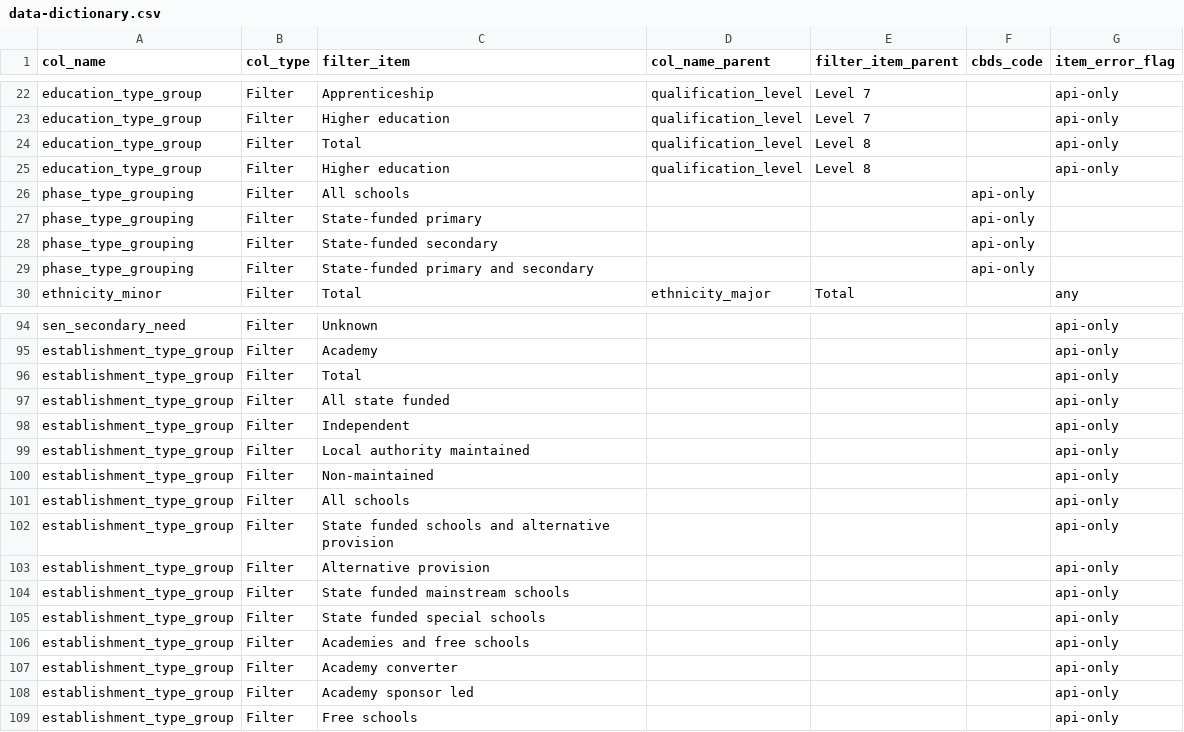
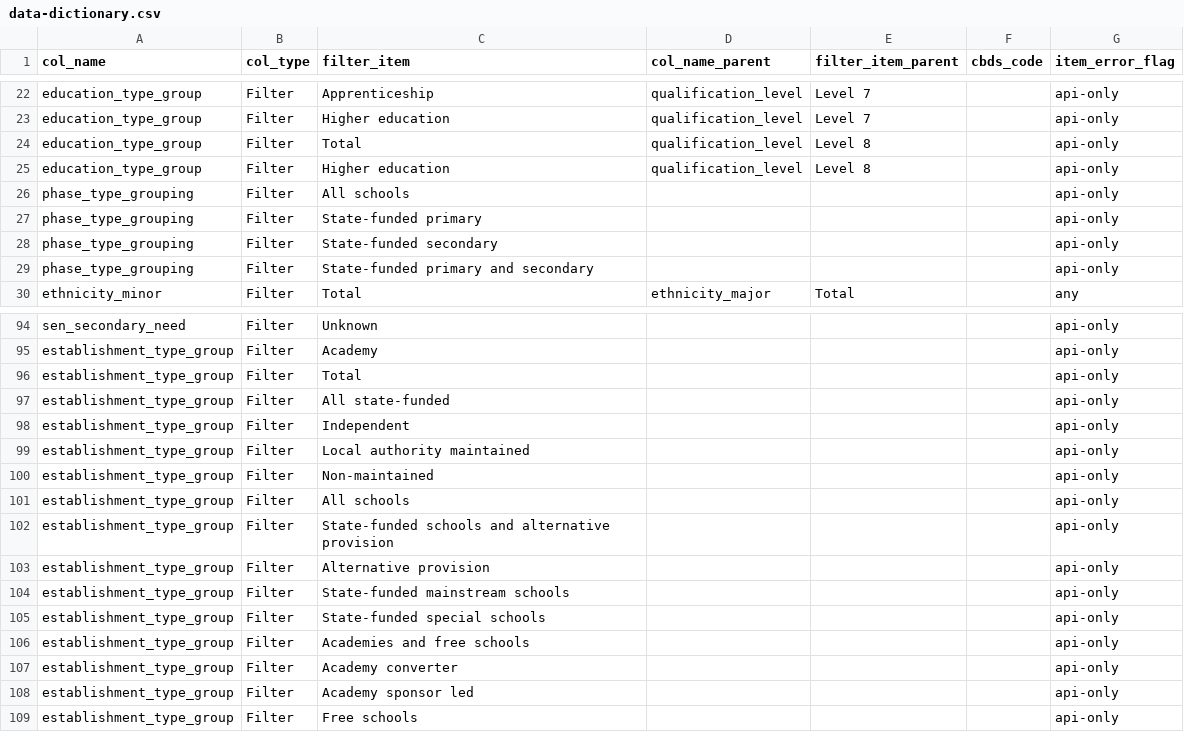
Before and after one commit to dfe-analytical-services/dfe-published-data-qa, a CSV file: data/data-dictionary.csv, drawn as a sheet; only a part is shown, gaps mark what is left out.

Commit message:
adding - in state funded and moving commas to after api-only

```diff
--- a/data/data-dictionary.csv
+++ b/data/data-dictionary.csv
@@ -25,6 +25,6 @@ education_type_group,Filter,Total,qualification_level,Level 8,,api-only
 education_type_group,Filter,Higher education,qualification_level,Level 8,,api-only
-phase_type_grouping,Filter,All schools,,,api-only,
-phase_type_grouping,Filter,State-funded primary,,,api-only,
-phase_type_grouping,Filter,State-funded secondary,,,api-only,
-phase_type_grouping,Filter,State-funded primary and secondary,,,api-only,
+phase_type_grouping,Filter,All schools,,,,api-only
+phase_type_grouping,Filter,State-funded primary,,,,api-only
+phase_type_grouping,Filter,State-funded secondary,,,,api-only
+phase_type_grouping,Filter,State-funded primary and secondary,,,,api-only
 ethnicity_minor,Filter,Total,ethnicity_major,Total,,any
@@ -96,3 +96,3 @@ establishment_type_group,Filter,Academy,,,,api-only
 establishment_type_group,Filter,Total,,,,api-only
-establishment_type_group,Filter,All state funded,,,,api-only
+establishment_type_group,Filter,All state-funded,,,,api-only
 establishment_type_group,Filter,Independent,,,,api-only
@@ -101,6 +101,6 @@ establishment_type_group,Filter,Non-maintained,,,,api-only
 establishment_type_group,Filter,All schools,,,,api-only
-establishment_type_group,Filter,State funded schools and alternative provision,,,,api-only
+establishment_type_group,Filter,State-funded schools and alternative provision,,,,api-only
 establishment_type_group,Filter,Alternative provision,,,,api-only
-establishment_type_group,Filter,State funded mainstream schools,,,,api-only
-establishment_type_group,Filter,State funded special schools,,,,api-only
+establishment_type_group,Filter,State-funded mainstream schools,,,,api-only
+establishment_type_group,Filter,State-funded special schools,,,,api-only
 establishment_type_group,Filter,Academies and free schools,,,,api-only
```
Also changed, not shown: 1 other file.
